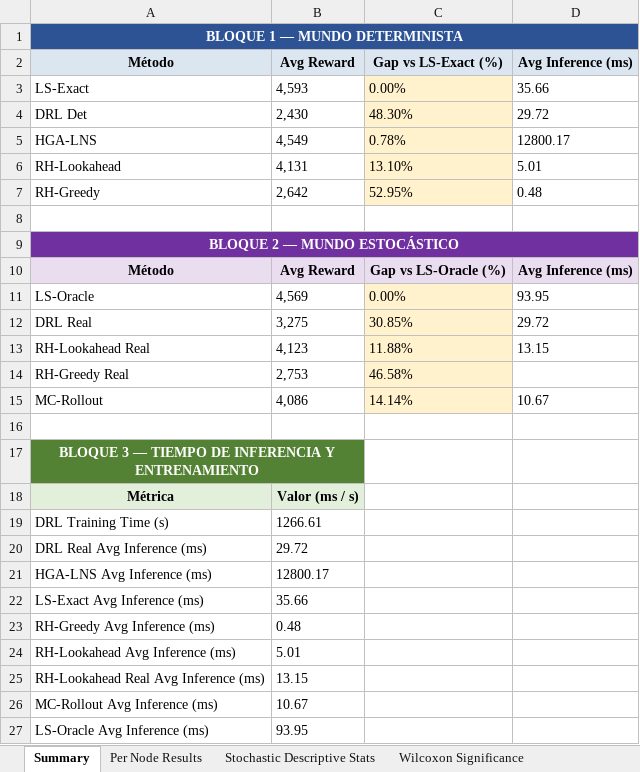
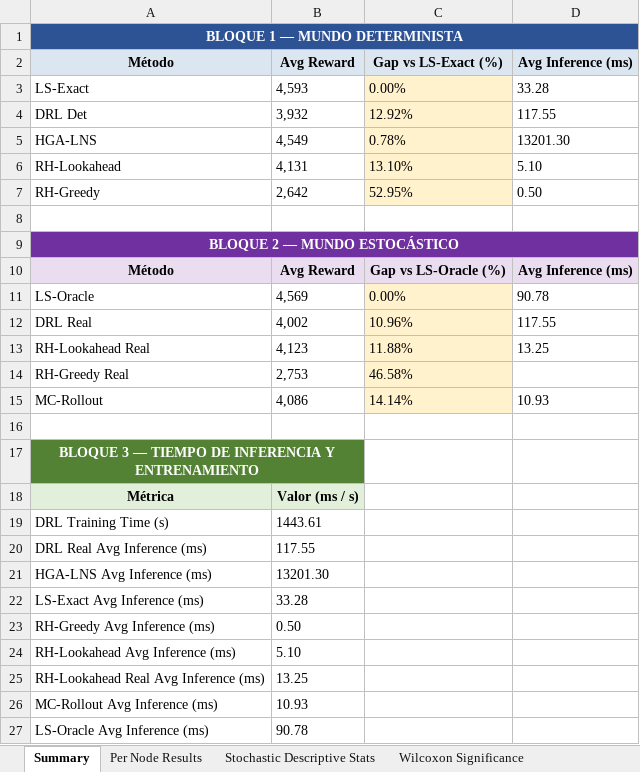
Before and after one commit to aptafur230701/Routing_Pricing_Model, an Excel workbook: results_35nodes/DRL_Routing_Summary_AM.xlsx, sheet Summary, drawn as a sheet; values as stored, in another font and other column widths than the file's, no borders; the diff names each change by its address in the sheet, - before the commit and + after, or states it on an @@ line.

```diff
--- a/results_35nodes/DRL_Routing_Summary_AM.xlsx (sheet Summary)
+++ b/results_35nodes/DRL_Routing_Summary_AM.xlsx (sheet Summary)
-D3 (Avg Inference (ms)): 35.66
+D3 (Avg Inference (ms)): 33.28
-B4 (Avg Reward): 2,430
+B4 (Avg Reward): 3,932
-C4 (Gap vs LS-Exact (%)): 48.30%
+C4 (Gap vs LS-Exact (%)): 12.92%
-D4 (Avg Inference (ms)): 29.72
+D4 (Avg Inference (ms)): 117.55
-D5 (Avg Inference (ms)): 12800.17
+D5 (Avg Inference (ms)): 13201.30
-D6 (Avg Inference (ms)): 5.01
+D6 (Avg Inference (ms)): 5.10
-D7 (Avg Inference (ms)): 0.48
+D7 (Avg Inference (ms)): 0.50
-D11 (Avg Inference (ms)): 93.95
+D11 (Avg Inference (ms)): 90.78
-B12 (Avg Reward): 3,275
+B12 (Avg Reward): 4,002
-C12 (Gap vs LS-Exact (%)): 30.85%
+C12 (Gap vs LS-Exact (%)): 10.96%
-D12 (Avg Inference (ms)): 29.72
+D12 (Avg Inference (ms)): 117.55
-D13 (Avg Inference (ms)): 13.15
+D13 (Avg Inference (ms)): 13.25
-D15 (Avg Inference (ms)): 10.67
+D15 (Avg Inference (ms)): 10.93
-B19 (Avg Reward): 1266.61
+B19 (Avg Reward): 1443.61
-B20 (Avg Reward): 29.72
+B20 (Avg Reward): 117.55
-B21 (Avg Reward): 12800.17
+B21 (Avg Reward): 13201.30
-B22 (Avg Reward): 35.66
+B22 (Avg Reward): 33.28
-B23 (Avg Reward): 0.48
+B23 (Avg Reward): 0.50
-B24 (Avg Reward): 5.01
+B24 (Avg Reward): 5.10
-B25 (Avg Reward): 13.15
+B25 (Avg Reward): 13.25
-B26 (Avg Reward): 10.67
+B26 (Avg Reward): 10.93
-B27 (Avg Reward): 93.95
+B27 (Avg Reward): 90.78
```
Also changed, not shown: sheet Per Node Results, sheet Wilcoxon Significance, sheet Stochastic Descriptive Stats, sheet PPO Convergence, 7 other files.
